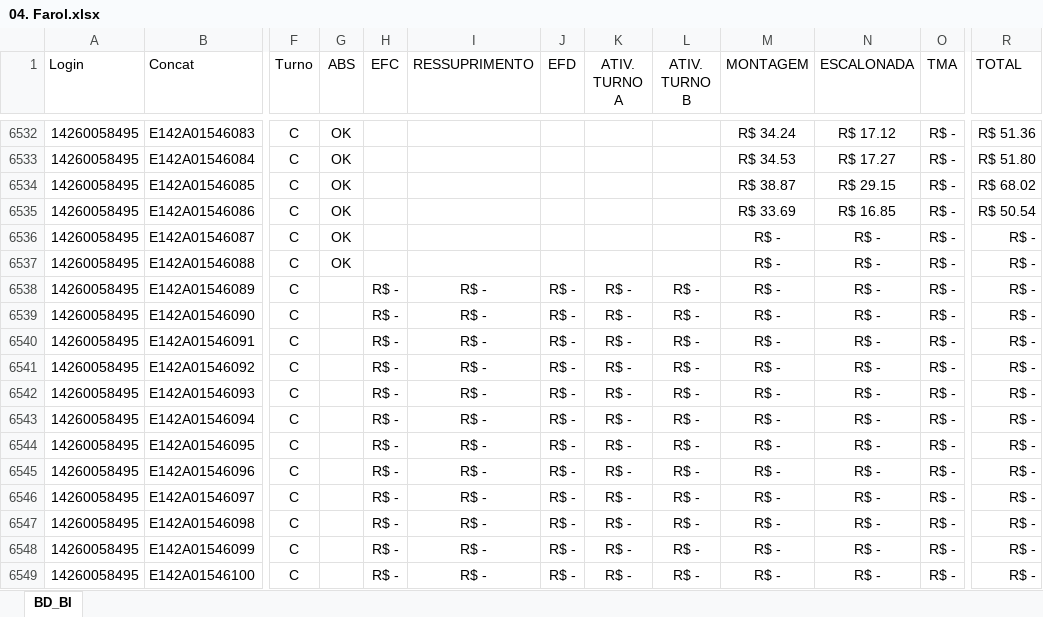
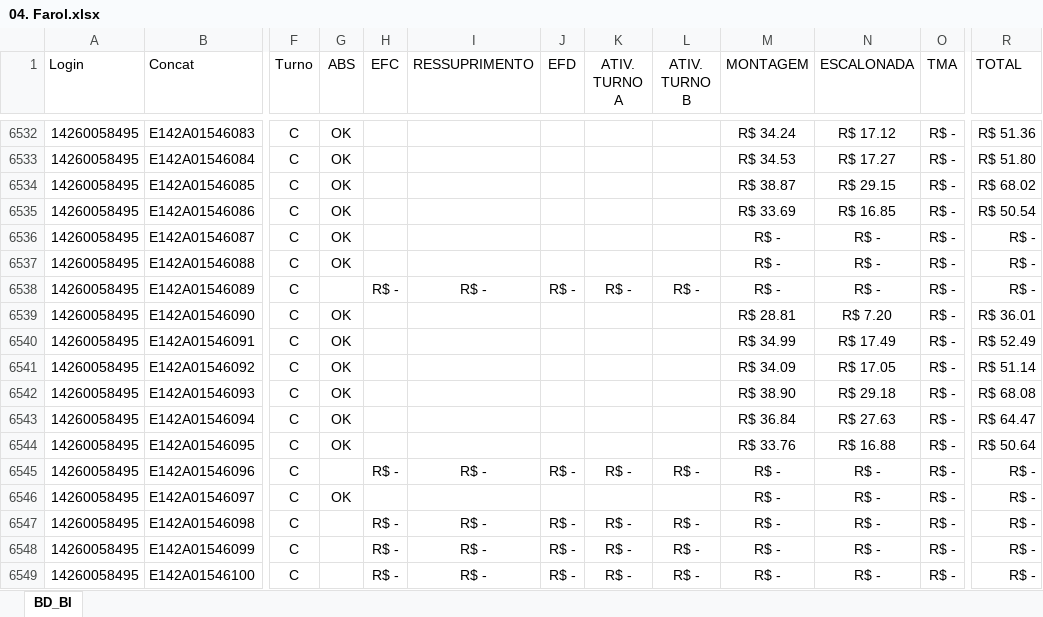
Before and after one commit to jeffersonhorizonte/bot-remuneracao, an Excel workbook: 04. Farol.xlsx, sheet BD_BI, drawn as a sheet; only a part is shown, gaps mark what is left out; values as stored, in another font and other column widths than the file's, no borders; the diff covers the shown part only; the diff names each change by its address in the sheet, - before the commit and + after, or states it on an @@ line.

Commit message:
Atualização da base de remuneração

```diff
--- a/04. Farol.xlsx (sheet BD_BI)
+++ b/04. Farol.xlsx (sheet BD_BI)
-G6539:G6544 (ABS): (empty)
+G6539:G6544 (ABS): OK
-H6539:H6544 (EFC): R$ -
+H6539:H6544 (EFC): (empty)
-I6539:I6544 (RESSUPRIMENTO): R$ -
+I6539:I6544 (RESSUPRIMENTO): (empty)
-J6539:J6544 (EFD): R$ -
+J6539:J6544 (EFD): (empty)
-K6539:K6544 (ATIV. TURNO A): R$ -
+K6539:K6544 (ATIV. TURNO A): (empty)
-L6539:L6544 (ATIV. TURNO B): R$ -
+L6539:L6544 (ATIV. TURNO B): (empty)
-M6539 (MONTAGEM): R$ -
+M6539 (MONTAGEM): R$ 28.81
-N6539 (ESCALONADA): R$ -
+N6539 (ESCALONADA): R$ 7.20
-R6539 (TOTAL): R$ -
+R6539 (TOTAL): R$ 36.01
-M6540 (MONTAGEM): R$ -
+M6540 (MONTAGEM): R$ 34.99
-N6540 (ESCALONADA): R$ -
+N6540 (ESCALONADA): R$ 17.49
-R6540 (TOTAL): R$ -
+R6540 (TOTAL): R$ 52.49
-M6541 (MONTAGEM): R$ -
+M6541 (MONTAGEM): R$ 34.09
-N6541 (ESCALONADA): R$ -
+N6541 (ESCALONADA): R$ 17.05
-R6541 (TOTAL): R$ -
+R6541 (TOTAL): R$ 51.14
-M6542 (MONTAGEM): R$ -
+M6542 (MONTAGEM): R$ 38.90
-N6542 (ESCALONADA): R$ -
+N6542 (ESCALONADA): R$ 29.18
-R6542 (TOTAL): R$ -
+R6542 (TOTAL): R$ 68.08
-M6543 (MONTAGEM): R$ -
+M6543 (MONTAGEM): R$ 36.84
-N6543 (ESCALONADA): R$ -
+N6543 (ESCALONADA): R$ 27.63
-R6543 (TOTAL): R$ -
+R6543 (TOTAL): R$ 64.47
-M6544 (MONTAGEM): R$ -
+M6544 (MONTAGEM): R$ 33.76
-N6544 (ESCALONADA): R$ -
+N6544 (ESCALONADA): R$ 16.88
-R6544 (TOTAL): R$ -
+R6544 (TOTAL): R$ 50.64
-G6546 (ABS): (empty)
+G6546 (ABS): OK
-H6546 (EFC): R$ -
+H6546 (EFC): (empty)
-I6546 (RESSUPRIMENTO): R$ -
+I6546 (RESSUPRIMENTO): (empty)
-J6546 (EFD): R$ -
+J6546 (EFD): (empty)
-K6546 (ATIV. TURNO A): R$ -
+K6546 (ATIV. TURNO A): (empty)
-L6546 (ATIV. TURNO B): R$ -
+L6546 (ATIV. TURNO B): (empty)
```
Also changed, not shown: 1023 edited cells elsewhere in this sheet.
